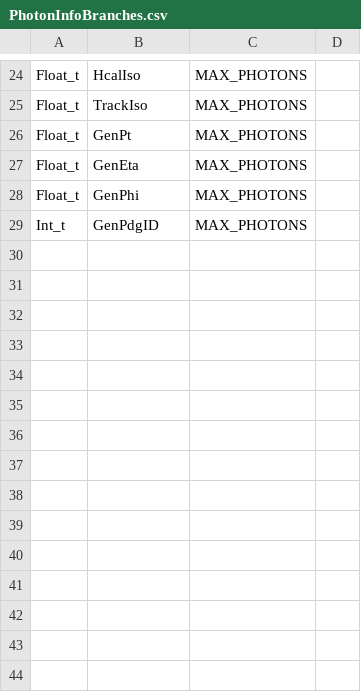
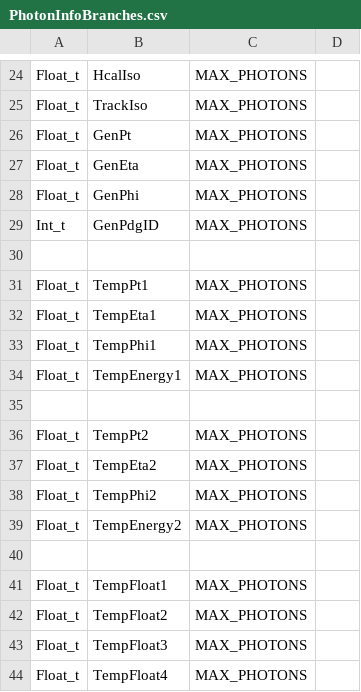
Before and after one commit to ntuhep/bpkUtility, a CSV file: data/PhotonInfoBranches.csv, drawn as a sheet; only a part is shown, gaps mark what is left out.

```diff
--- a/data/PhotonInfoBranches.csv
+++ b/data/PhotonInfoBranches.csv
@@ -29 +29,16 @@ Float_t,GenPhi,MAX_PHOTONS,
 Int_t,GenPdgID,MAX_PHOTONS,
+
+Float_t,TempPt1,MAX_PHOTONS,
+Float_t,TempEta1,MAX_PHOTONS,
+Float_t,TempPhi1,MAX_PHOTONS,
+Float_t,TempEnergy1,MAX_PHOTONS
+
+Float_t,TempPt2,MAX_PHOTONS,
+Float_t,TempEta2,MAX_PHOTONS,
+Float_t,TempPhi2,MAX_PHOTONS,
+Float_t,TempEnergy2,MAX_PHOTONS,
+
+Float_t,TempFloat1,MAX_PHOTONS,
+Float_t,TempFloat2,MAX_PHOTONS,
+Float_t,TempFloat3,MAX_PHOTONS,
+Float_t,TempFloat4,MAX_PHOTONS,
```
Also changed, not shown: data/EvtInfoBranches.csv, data/GenInfoBranches.csv, 11 other files.
